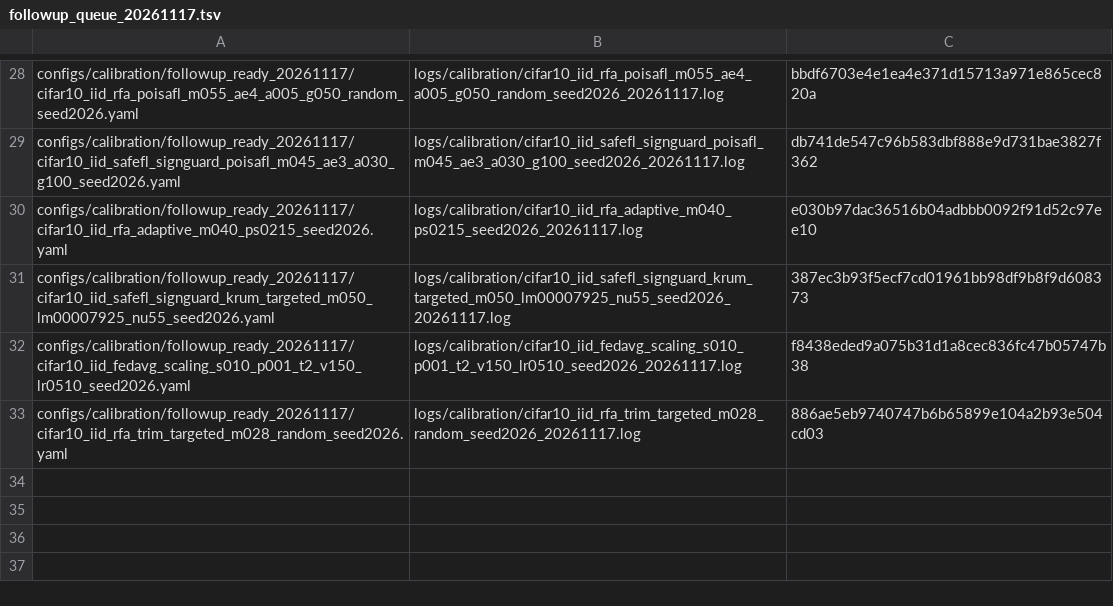
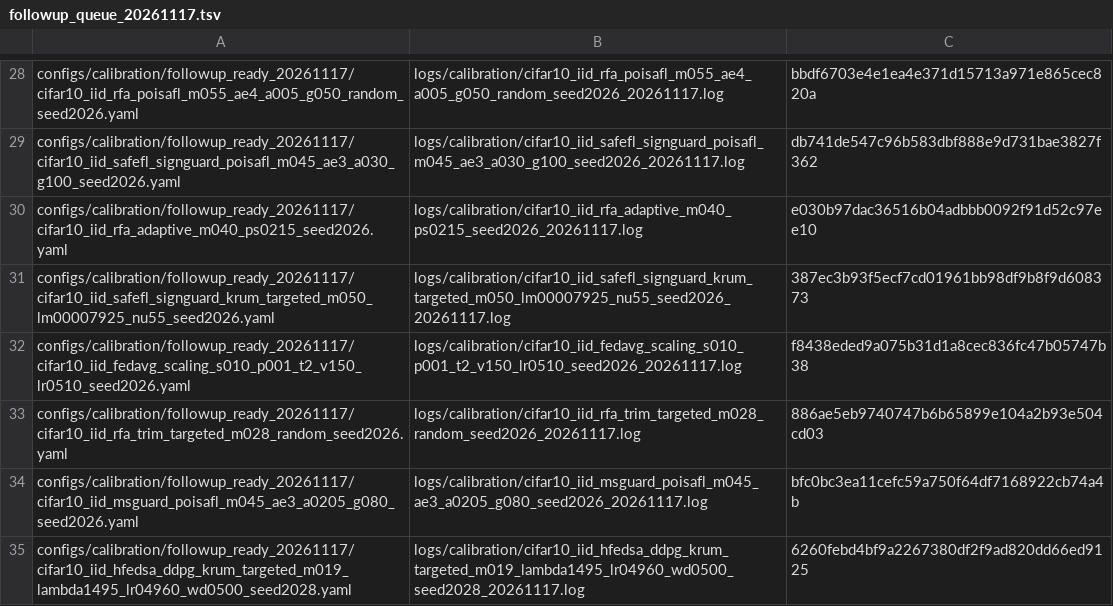
Before and after one commit to Dihaoda/H-FedSA, a TSV file: configs/calibration/followup_queue_20261117.tsv, drawn as a sheet; only a part is shown, gaps mark what is left out.

Commit message:
queue near-boundary H-FedSA and MSGuard refinements

```diff
--- a/configs/calibration/followup_queue_20261117.tsv
+++ b/configs/calibration/followup_queue_20261117.tsv
@@ -33 +33,3 @@ configs/calibration/followup_ready_20261117/cifar10_iid_fedavg_scaling_s010_p001
 configs/calibration/followup_ready_20261117/cifar10_iid_rfa_trim_targeted_m028_random_seed2026.yaml	logs/calibration/cifar10_iid_rfa_trim_targeted_m028_random_seed2026_20261117.log	886ae5eb9740747b6b65899e104a2b93e504cd03
+configs/calibration/followup_ready_20261117/cifar10_iid_msguard_poisafl_m045_ae3_a0205_g080_seed2026.yaml	logs/calibration/cifar10_iid_msguard_poisafl_m045_ae3_a0205_g080_seed2026_20261117.log	bfc0bc3ea11cefc59a750f64df7168922cb74a4b
+configs/calibration/followup_ready_20261117/cifar10_iid_hfedsa_ddpg_krum_targeted_m019_lambda1495_lr04960_wd0500_seed2028.yaml	logs/calibration/cifar10_iid_hfedsa_ddpg_krum_targeted_m019_lambda1495_lr04960_wd0500_seed2028_20261117.log	6260febd4bf9a2267380df2f9ad820dd66ed9125
```
